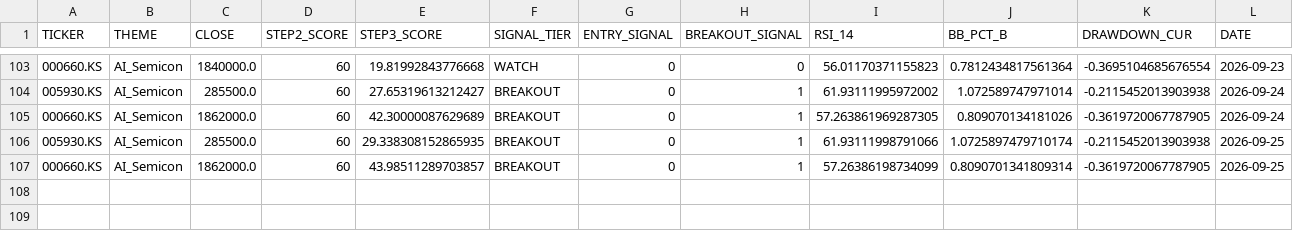
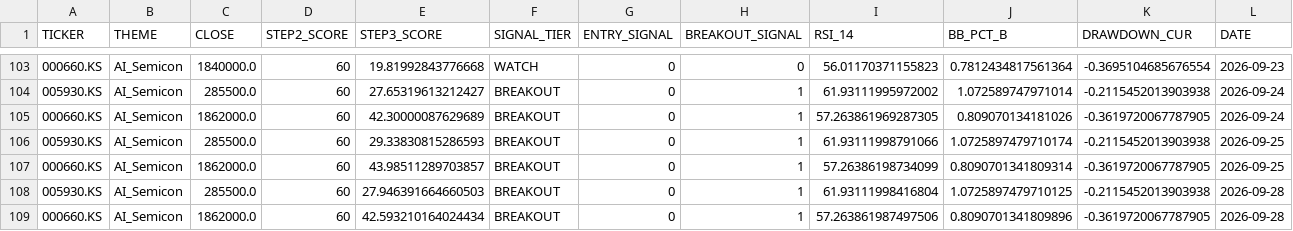
Before and after one commit to ONE-CASE/stock-entry-agent, a CSV file: output/daily_snapshot_history.csv, drawn as a sheet; only a part is shown, gaps mark what is left out.

```diff
--- a/output/daily_snapshot_history.csv
+++ b/output/daily_snapshot_history.csv
@@ -105,3 +105,5 @@
 000660.KS,AI_Semicon,1862000.0,60,42.30000087629689,BREAKOUT,0,1,57.263861969287305,0.809070134181026,-0.3619720067787905,2026-09-24
-005930.KS,AI_Semicon,285500.0,60,29.338308152865935,BREAKOUT,0,1,61.93111998791066,1.0725897479710174,-0.2115452013903938,2026-09-25
+005930.KS,AI_Semicon,285500.0,60,29.33830815286593,BREAKOUT,0,1,61.93111998791066,1.0725897479710174,-0.2115452013903938,2026-09-25
 000660.KS,AI_Semicon,1862000.0,60,43.98511289703857,BREAKOUT,0,1,57.26386198734099,0.8090701341809314,-0.3619720067787905,2026-09-25
+005930.KS,AI_Semicon,285500.0,60,27.946391664660503,BREAKOUT,0,1,61.93111998416804,1.0725897479710125,-0.2115452013903938,2026-09-28
+000660.KS,AI_Semicon,1862000.0,60,42.593210164024434,BREAKOUT,0,1,57.263861987497506,0.8090701341809896,-0.3619720067787905,2026-09-28
```
Also changed, not shown: output/macro_panel.csv, 4 other files.
